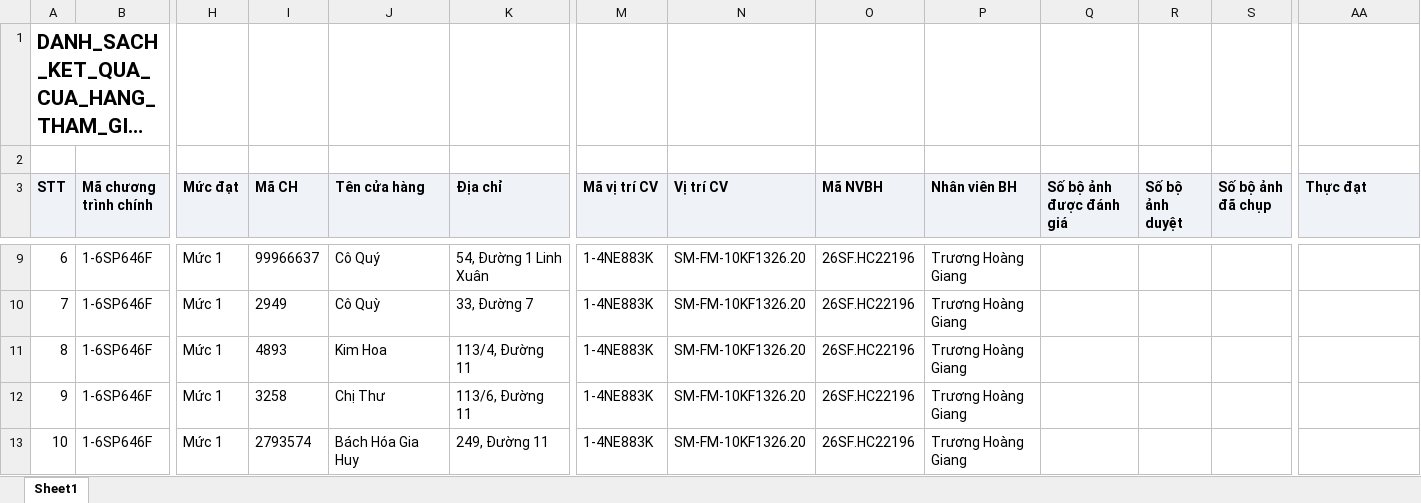
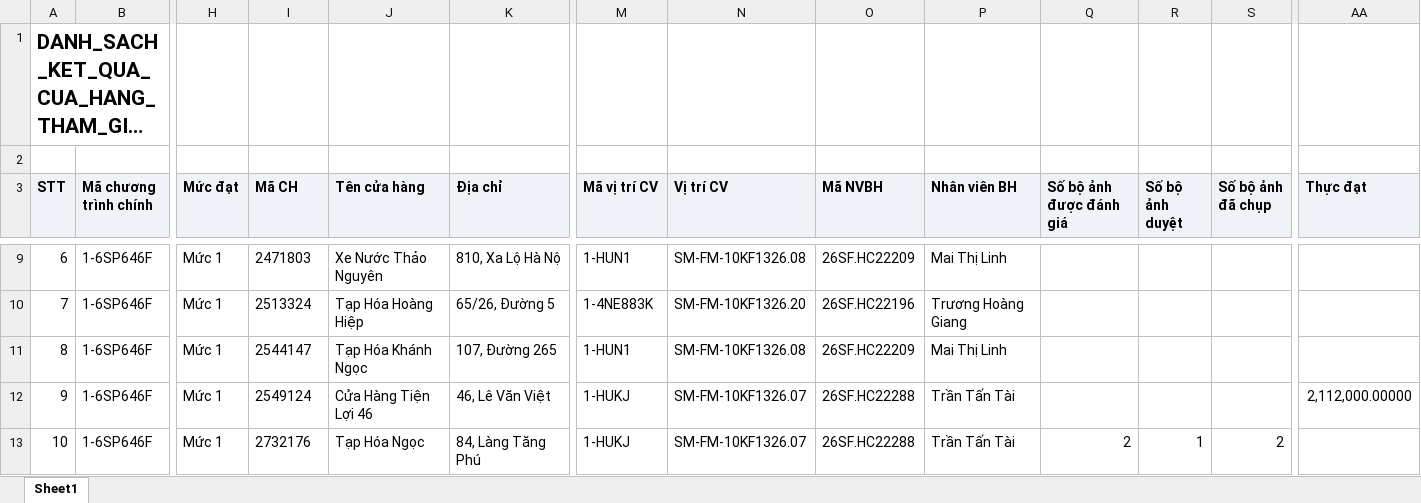
Before and after one commit to Tantt2026/Dashboard-Masan, an Excel workbook: data/Thang11/DANH_SACH_KET_QUA_CUA_HANG_THAM_GIA_CHUONG_TRINH.xlsx, sheet Sheet1, drawn as a sheet; only a part is shown, gaps mark what is left out; long unchanged cells end in …; values as stored, in another font and other column widths than the file's, no borders; the diff covers the shown part only; the diff names each change by its address in the sheet, - before the commit and + after, or states it on an @@ line.

```diff
--- a/data/Thang11/DANH_SACH_KET_QUA_CUA_HANG_THAM_GIA_CHUONG_TRINH.xlsx (sheet Sheet1)
+++ b/data/Thang11/DANH_SACH_KET_QUA_CUA_HANG_THAM_GIA_CHUONG_TRINH.xlsx (sheet Sheet1)
-I9 (Mã CH): 99966637
+I9 (Mã CH): 2471803
-J9 (Tên cửa hàng): Cô Quý
+J9 (Tên cửa hàng): Xe Nước Thảo Nguyên
-K9 (Địa chỉ): 54, Đường 1 Linh Xuân
+K9 (Địa chỉ): 810, Xa Lộ Hà Nộ
-M9 (Mã vị trí CV): 1-4NE883K
+M9 (Mã vị trí CV): 1-HUN1
-N9 (Vị trí CV): SM-FM-10KF1326.20
+N9 (Vị trí CV): SM-FM-10KF1326.08
-O9 (Mã NVBH): 26SF.HC22196
+O9 (Mã NVBH): 26SF.HC22209
-P9 (Nhân viên BH): Trương Hoàng Giang
+P9 (Nhân viên BH): Mai Thị Linh
-I10 (Mã CH): 2949
+I10 (Mã CH): 2513324
-J10 (Tên cửa hàng): Cô Quỳ
+J10 (Tên cửa hàng): Tạp Hóa Hoàng Hiệp
-K10 (Địa chỉ): 33, Đường 7
+K10 (Địa chỉ): 65/26, Đường 5
-I11 (Mã CH): 4893
+I11 (Mã CH): 2544147
-J11 (Tên cửa hàng): Kim Hoa
+J11 (Tên cửa hàng): Tạp Hóa Khánh Ngọc
-K11 (Địa chỉ): 113/4, Đường 11
+K11 (Địa chỉ): 107, Đường 265
-M11 (Mã vị trí CV): 1-4NE883K
+M11 (Mã vị trí CV): 1-HUN1
-N11 (Vị trí CV): SM-FM-10KF1326.20
+N11 (Vị trí CV): SM-FM-10KF1326.08
-O11 (Mã NVBH): 26SF.HC22196
+O11 (Mã NVBH): 26SF.HC22209
-P11 (Nhân viên BH): Trương Hoàng Giang
+P11 (Nhân viên BH): Mai Thị Linh
-I12 (Mã CH): 3258
+I12 (Mã CH): 2549124
-J12 (Tên cửa hàng): Chị Thư
+J12 (Tên cửa hàng): Cửa Hàng Tiện Lợi 46
-K12 (Địa chỉ): 113/6, Đường 11
+K12 (Địa chỉ): 46, Lê Văn Việt
-M12:M13 (Mã vị trí CV): 1-4NE883K
+M12:M13 (Mã vị trí CV): 1-HUKJ
-N12:N13 (Vị trí CV): SM-FM-10KF1326.20
+N12:N13 (Vị trí CV): SM-FM-10KF1326.07
-O12:O13 (Mã NVBH): 26SF.HC22196
+O12:O13 (Mã NVBH): 26SF.HC22288
-P12:P13 (Nhân viên BH): Trương Hoàng Giang
+P12:P13 (Nhân viên BH): Trần Tấn Tài
-AA12 (Thực đạt): (empty)
+AA12 (Thực đạt): 2,112,000.00000
-I13 (Mã CH): 2793574
+I13 (Mã CH): 2732176
-J13 (Tên cửa hàng): Bách Hóa Gia Huy
+J13 (Tên cửa hàng): Tạp Hóa Ngọc
-K13 (Địa chỉ): 249, Đường 11
+K13 (Địa chỉ): 84, Làng Tăng Phú
-Q13 (Số bộ ảnh được đánh giá): (empty)
+Q13 (Số bộ ảnh được đánh giá): 2
-R13 (Số bộ ảnh duyệt): (empty)
+R13 (Số bộ ảnh duyệt): 1
-S13 (Số bộ ảnh đã chụp): (empty)
+S13 (Số bộ ảnh đã chụp): 2
```
Also changed, not shown: 981 edited cells elsewhere in this sheet, data/Thang11/DanhSachChiTietDonHang.xlsx, data/Thang11/DanhSachLichViengTham.xlsx, 1 other file.
